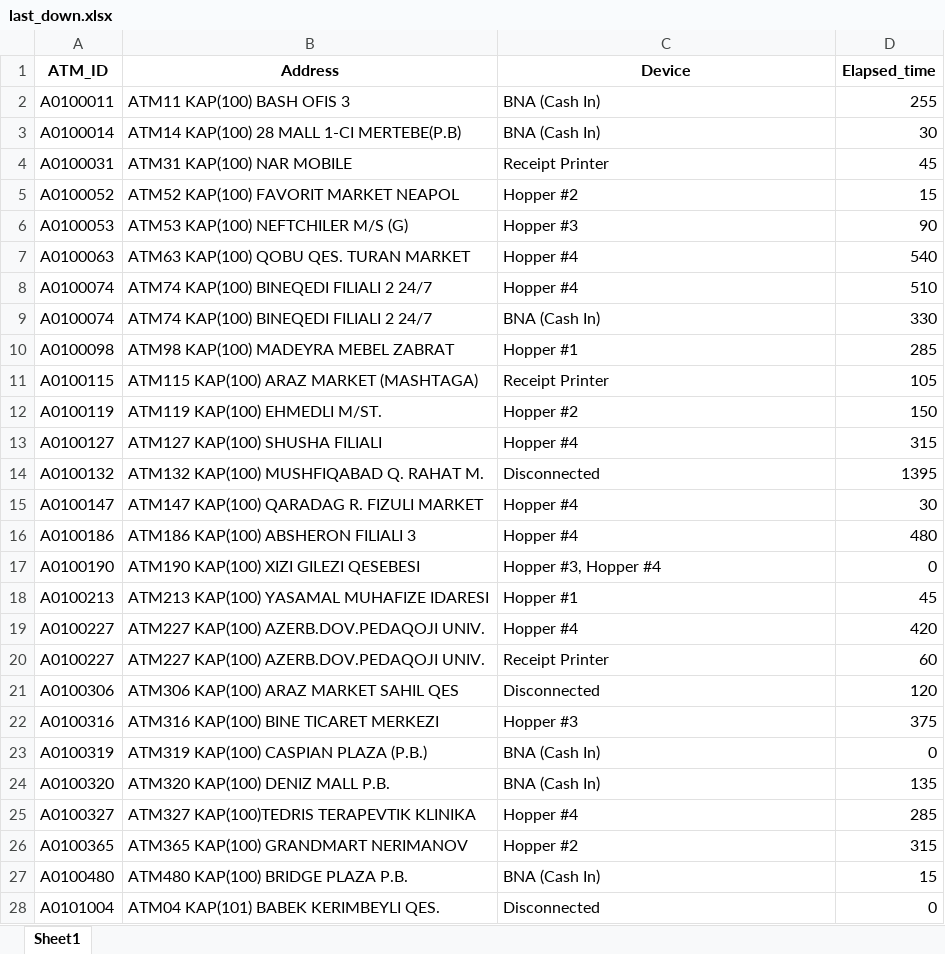
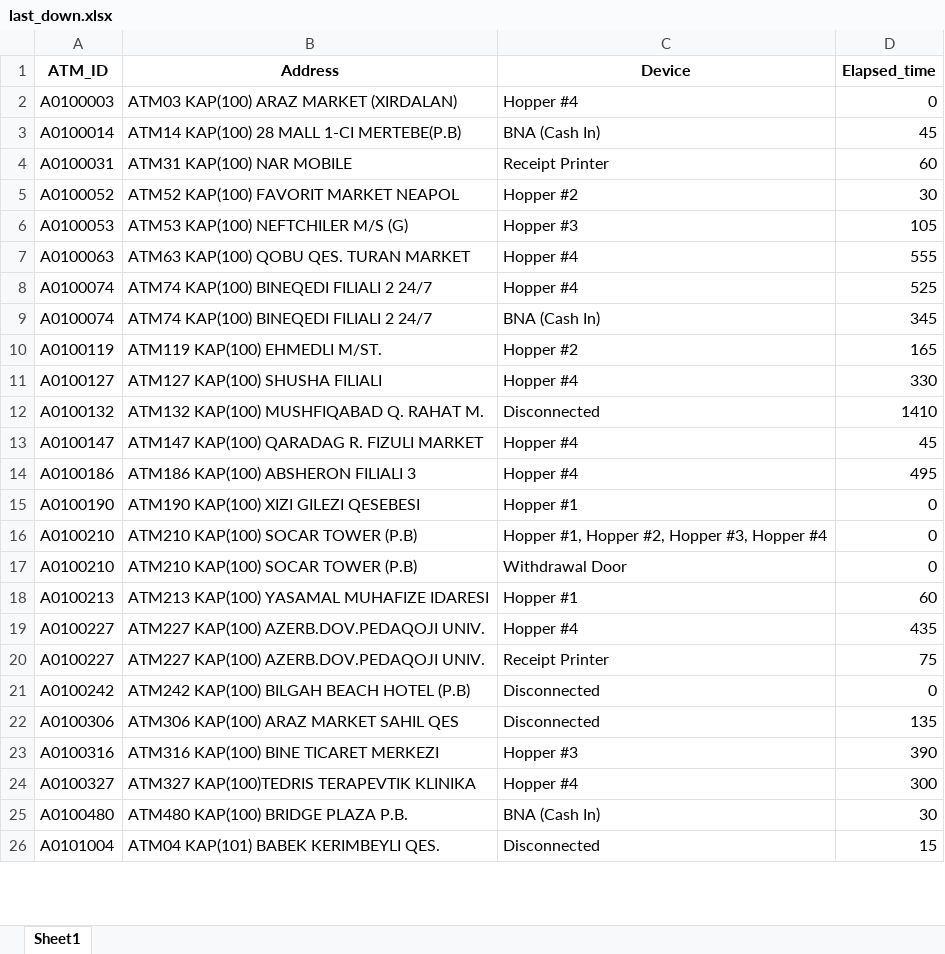
Before and after one commit to kbturgut090/fimi, an Excel workbook: last_down.xlsx, sheet Sheet1, drawn as a sheet; only a part is shown; values as stored, in another font and other column widths than the file's, no borders; removed rows and columns are numbered as before the commit, all else as after; the diff covers the shown part only; the diff names each change by its address in the sheet, - before the commit and + after, or states it on an @@ line.

Commit message:
all

```diff
--- a/last_down.xlsx (sheet Sheet1)
+++ b/last_down.xlsx (sheet Sheet1)
-row 2: A0100011 | ATM11 KAP(100) BASH OFIS 3 | BNA (Cash In) | 255
+row 2: A0100003 | ATM03 KAP(100) ARAZ MARKET (XIRDALAN) | Hopper #4 | 0
-D3 (Elapsed_time): 30
+D3 (Elapsed_time): 45
-D4 (Elapsed_time): 45
+D4 (Elapsed_time): 60
-D5 (Elapsed_time): 15
+D5 (Elapsed_time): 30
-D6 (Elapsed_time): 90
+D6 (Elapsed_time): 105
-D7 (Elapsed_time): 540
+D7 (Elapsed_time): 555
-D8 (Elapsed_time): 510
+D8 (Elapsed_time): 525
-D9 (Elapsed_time): 330
+D9 (Elapsed_time): 345
-row 10: A0100098 | ATM98 KAP(100) MADEYRA MEBEL ZABRAT | Hopper #1 | 285
-row 11: A0100115 | ATM115 KAP(100) ARAZ MARKET (MASHTAGA) | Receipt Printer | 105
-D10 (Elapsed_time): 150
+D10 (Elapsed_time): 165
-D11 (Elapsed_time): 315
+D11 (Elapsed_time): 330
-D12 (Elapsed_time): 1395
+D12 (Elapsed_time): 1410
-D13 (Elapsed_time): 30
+D13 (Elapsed_time): 45
-D14 (Elapsed_time): 480
+D14 (Elapsed_time): 495
-C15 (Device): Hopper #3, Hopper #4
+C15 (Device): Hopper #1
+row 16: A0100210 | ATM210 KAP(100) SOCAR TOWER (P.B) | Hopper #1, Hopper #2, Hopper #3, Hopper #4 | 0
+row 17: A0100210 | ATM210 KAP(100) SOCAR TOWER (P.B) | Withdrawal Door | 0
-D18 (Elapsed_time): 45
+D18 (Elapsed_time): 60
-D19 (Elapsed_time): 420
+D19 (Elapsed_time): 435
-D20 (Elapsed_time): 60
+D20 (Elapsed_time): 75
+row 21: A0100242 | ATM242 KAP(100) BILGAH BEACH HOTEL (P.B) | Disconnected | 0
-D22 (Elapsed_time): 120
+D22 (Elapsed_time): 135
-D23 (Elapsed_time): 375
+D23 (Elapsed_time): 390
-row 23: A0100319 | ATM319 KAP(100) CASPIAN PLAZA (P.B.) | BNA (Cash In) | 0
-row 24: A0100320 | ATM320 KAP(100) DENIZ MALL P.B. | BNA (Cash In) | 135
-D24 (Elapsed_time): 285
+D24 (Elapsed_time): 300
-row 26: A0100365 | ATM365 KAP(100) GRANDMART NERIMANOV | Hopper #2 | 315
-D25 (Elapsed_time): 15
+D25 (Elapsed_time): 30
-D26 (Elapsed_time): 0
+D26 (Elapsed_time): 15
```
Also changed, not shown: 3 added rows, 2 removed rows and 16 edited cells elsewhere in this sheet.
